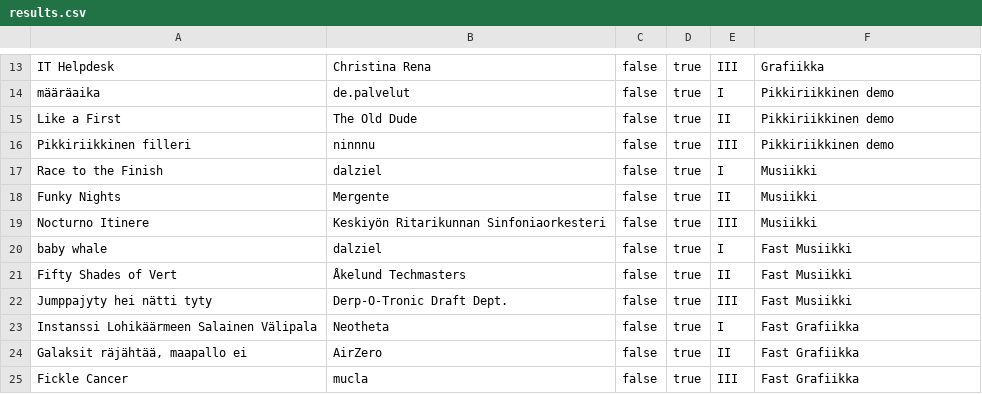
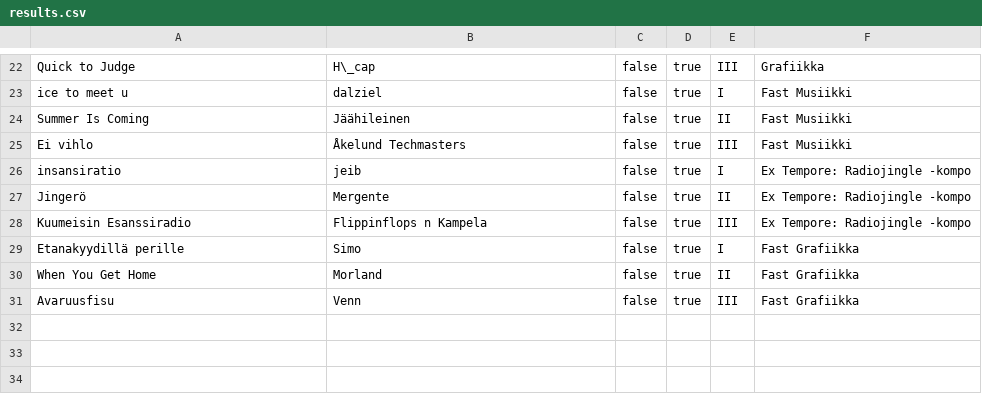
Before and after one commit to zertap/DiplomaGenerator, a CSV file: results.csv, drawn as a sheet; only a part is shown, gaps mark what is left out; the diff covers the shown part only.

Commit message:
Instanssi 2018 results

```diff
--- a/results.csv
+++ b/results.csv
@@ -13,13 +22,10 @@
-"IT Helpdesk","Christina Rena","false","true","III","Grafiikka"
-"määräaika","de.palvelut","false","true","I","Pikkiriikkinen demo"
-"Like a First","The Old Dude","false","true","II","Pikkiriikkinen demo"
-"Pikkiriikkinen filleri","ninnnu","false","true","III","Pikkiriikkinen demo"
-"Race to the Finish","dalziel","false","true","I","Musiikki"
-"Funky Nights","Mergente","false","true","II","Musiikki"
-"Nocturno Itinere","Keskiyön Ritarikunnan Sinfoniaorkesteri","false","true","III","Musiikki"
-"baby whale","dalziel","false","true","I","Fast Musiikki"
-"Fifty Shades of Vert","Åkelund Techmasters","false","true","II","Fast Musiikki"
-"Jumppajyty hei nätti tyty","Derp-O-Tronic Draft Dept.","false","true","III","Fast Musiikki"
-"Instanssi Lohikäärmeen Salainen Välipala","Neotheta","false","true","I","Fast Grafiikka"
-"Galaksit räjähtää, maapallo ei","AirZero","false","true","II","Fast Grafiikka"
-"Fickle Cancer","mucla","false","true","III","Fast Grafiikka"
+"Quick to Judge","H\_cap","false","true","III","Grafiikka"
+"ice to meet u","dalziel","false","true","I","Fast Musiikki"
+"Summer Is Coming","Jäähileinen","false","true","II","Fast Musiikki"
+"Ei vihlo","Åkelund Techmasters","false","true","III","Fast Musiikki"
+"insansiratio","jeib","false","true","I","Ex Tempore: Radiojingle -kompo"
+"Jingerö","Mergente","false","true","II","Ex Tempore: Radiojingle -kompo"
+"Kuumeisin Esanssiradio","Flippinflops n Kampela","false","true","III","Ex Tempore: Radiojingle -kompo"
+"Etanakyydillä perille","Simo","false","true","I","Fast Grafiikka"
+"When You Get Home","Morland","false","true","II","Fast Grafiikka"
+"Avaruusfisu","Venn","false","true","III","Fast Grafiikka"
```
Also changed, not shown: 9 added rows and 25 edited cells elsewhere in this file.
